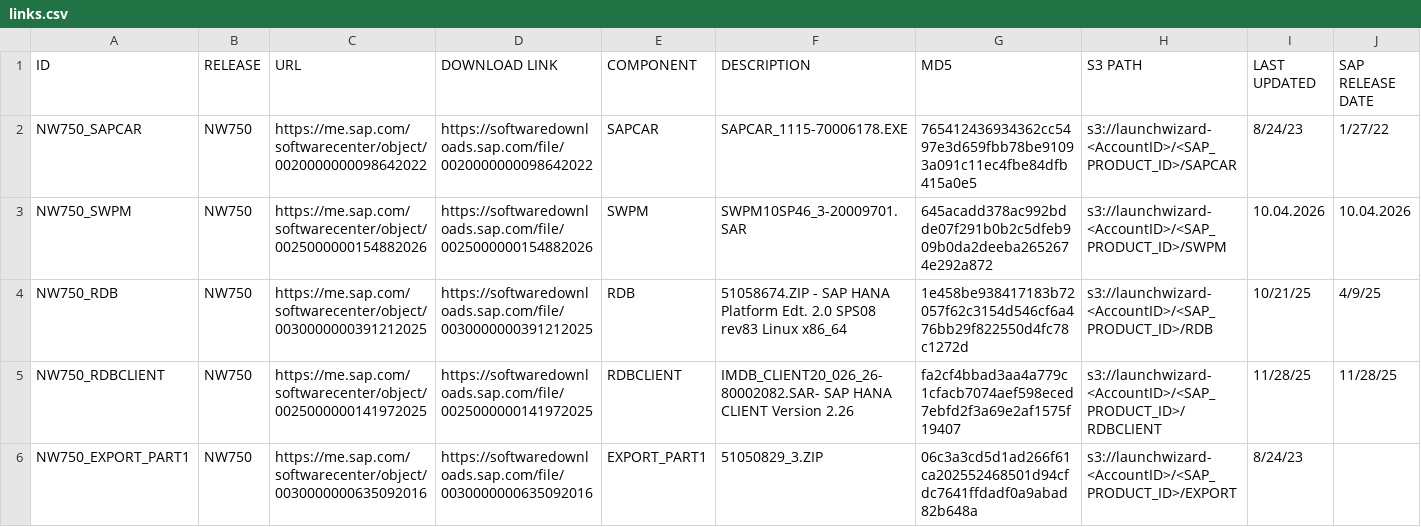
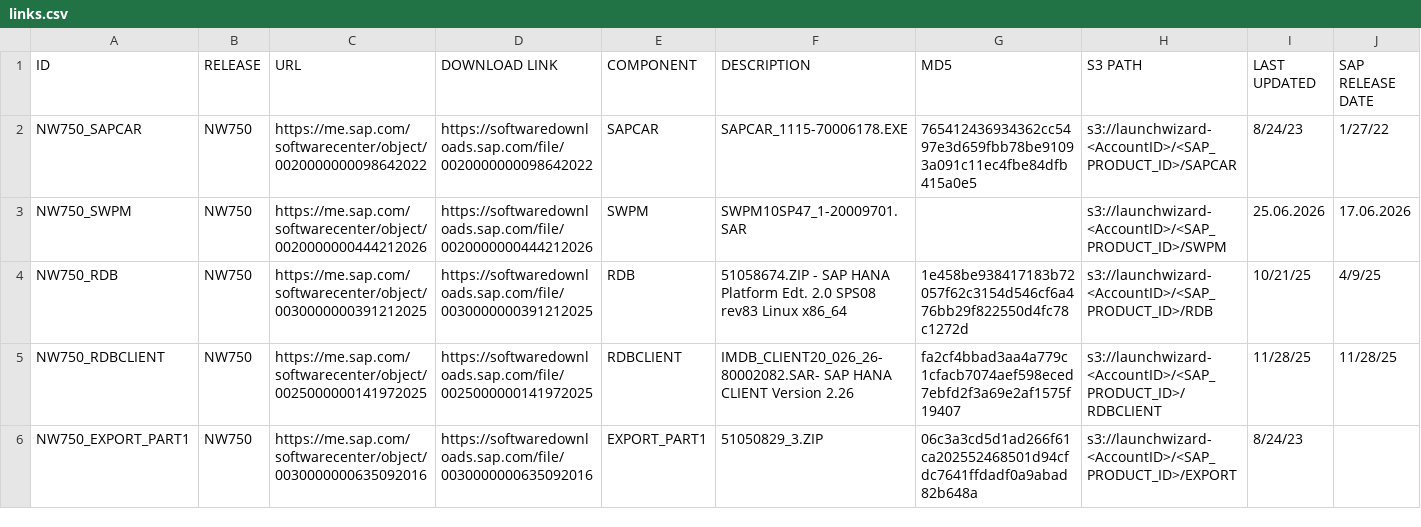
Before and after one commit to awslabs/aws-sap-automation, a CSV file: software_download/links.csv, drawn as a sheet; only a part is shown; the diff covers the shown part only; the diff names each change by its address in the sheet, - before the commit and + after, or states it on an @@ line.

```diff
--- a/software_download/links.csv
+++ b/software_download/links.csv
-C3 (URL): https://me.sap.com/softwarecenter/object/0025000000154882026
+C3 (URL): https://me.sap.com/softwarecenter/object/0020000000444212026
-D3 (DOWNLOAD LINK): https://softwaredownloads.sap.com/file/0025000000154882026
+D3 (DOWNLOAD LINK): https://softwaredownloads.sap.com/file/0020000000444212026
-F3 (DESCRIPTION): SWPM10SP46_3-20009701.SAR
+F3 (DESCRIPTION): SWPM10SP47_1-20009701.SAR
-G3 (MD5): 645acadd378ac992bdde07f291b0b2c5dfeb909b0da2deeba2652674e292a872
+G3 (MD5): (empty)
-I3 (LAST UPDATED): 10.04.2026
+I3 (LAST UPDATED): 25.06.2026
-J3 (SAP RELEASE DATE): 10.04.2026
+J3 (SAP RELEASE DATE): 17.06.2026
```
Also changed, not shown: 102 edited cells elsewhere in this file.
